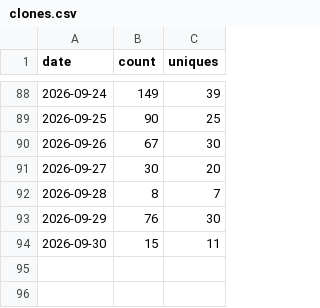
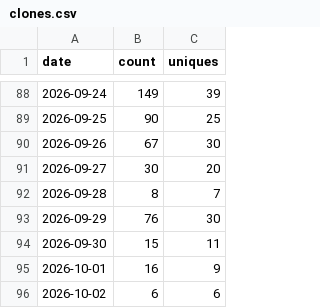
Before and after one commit to cathysnell/consort, a CSV file: traffic/clones.csv, drawn as a sheet; only a part is shown, gaps mark what is left out.

Commit message:
chore(traffic): record daily clones, views, referrers, paths, repo stats

```diff
--- a/traffic/clones.csv
+++ b/traffic/clones.csv
@@ -94 +94,3 @@ date,count,uniques
 2026-09-30,15,11
+2026-10-01,16,9
+2026-10-02,6,6
```
Also changed, not shown: traffic/paths.csv, traffic/referrers.csv, 2 other files.
